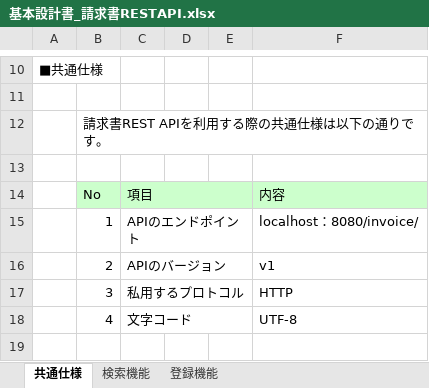
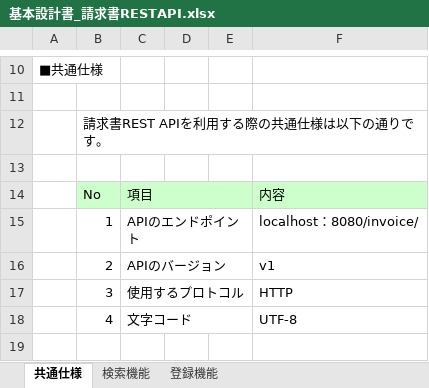
Before and after one commit to ss920/invoice, an Excel workbook: Invoice-doc/基本設計書_請求書RESTAPI.xlsx, sheet 共通仕様, drawn as a sheet; only a part is shown, gaps mark what is left out; values as stored, in another font and other column widths than the file's, no borders; the diff names each change by its address in the sheet, - before the commit and + after, or states it on an @@ line.

```diff
--- a/Invoice-doc/基本設計書_請求書RESTAPI.xlsx (sheet 共通仕様)
+++ b/Invoice-doc/基本設計書_請求書RESTAPI.xlsx (sheet 共通仕様)
-C17: 私用するプロトコル
+C17: 使用するプロトコル
```
Also changed, not shown: sheet 検索機能, sheet 登録機能.
